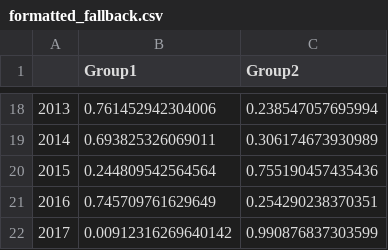
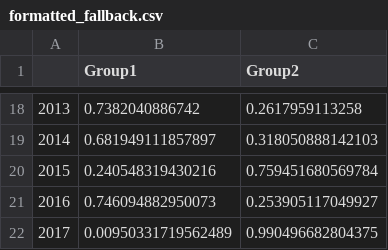
Before and after one commit to kgostic/reconstructions_public, a CSV file: formatted_fallback.csv, drawn as a sheet; only a part is shown, gaps mark what is left out; the diff covers the shown part only.

```diff
--- a/formatted_fallback.csv
+++ b/formatted_fallback.csv
@@ -18,5 +18,5 @@
-"2013",0.761452942304006,0.238547057695994
-"2014",0.693825326069011,0.306174673930989
-"2015",0.244809542564564,0.755190457435436
-"2016",0.745709761629649,0.254290238370351
-"2017",0.00912316269640142,0.990876837303599
+"2013",0.7382040886742,0.2617959113258
+"2014",0.681949111857897,0.318050888142103
+"2015",0.240548319430216,0.759451680569784
+"2016",0.746094882950073,0.253905117049927
+"2017",0.00950331719562489,0.990496682804375
```
Also changed, not shown: 32 edited cells elsewhere in this file, CocirculationData.csv, Euro_fallback.csv, 10 other files.
